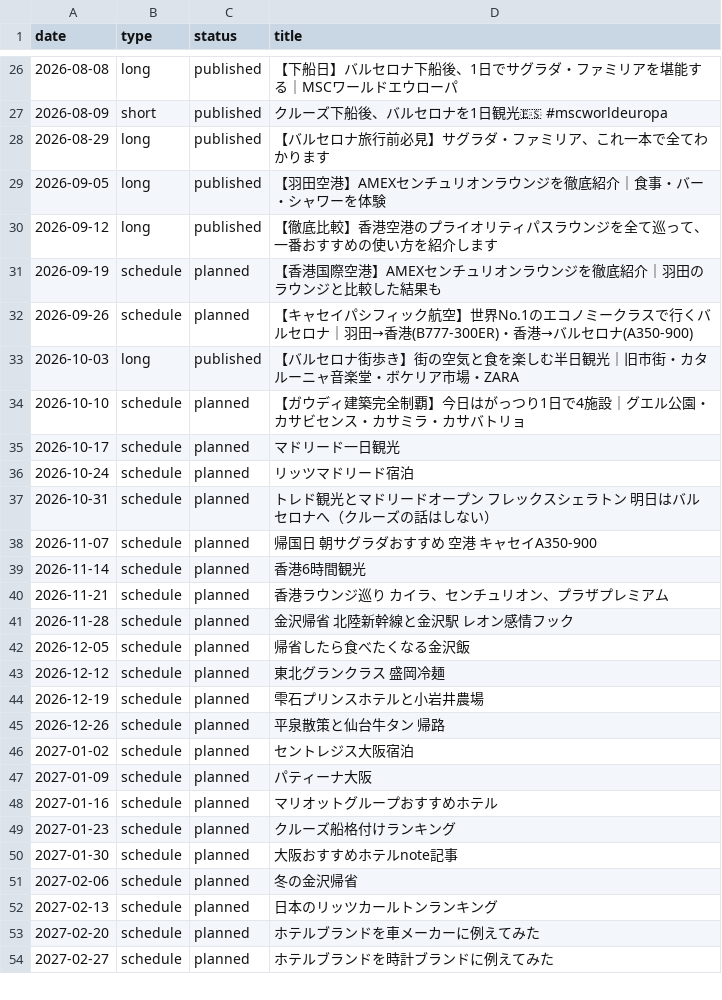
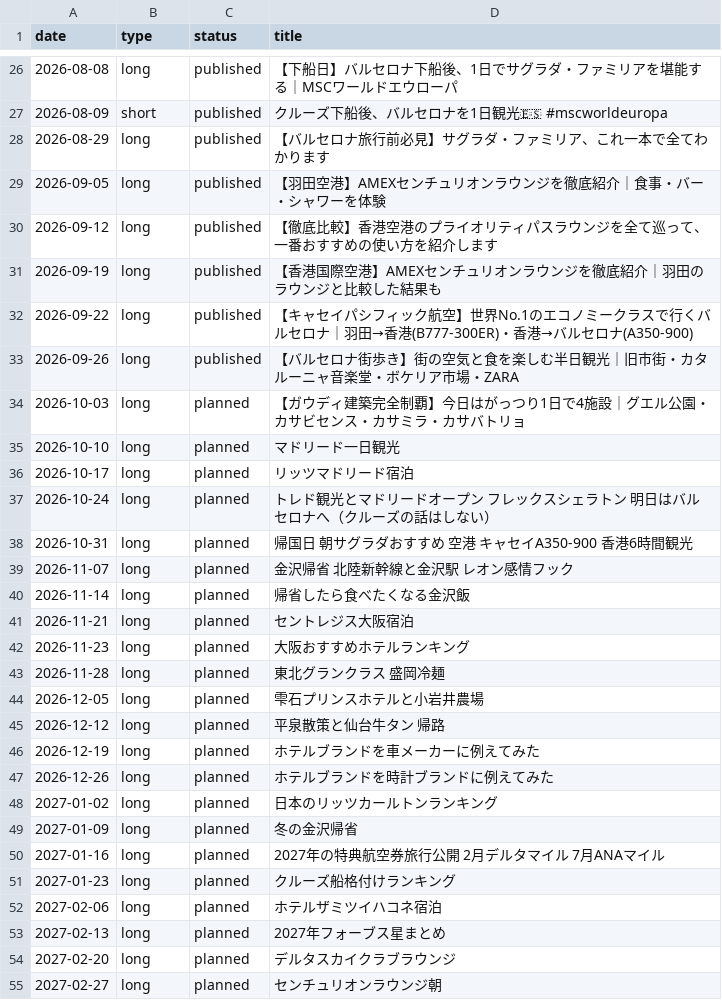
Before and after one commit to shunagas/sun_ai, a CSV file: sun_youtube/data/videos.csv, drawn as a sheet; only a part is shown, gaps mark what is left out; the diff covers the shown part only.

```diff
--- a/sun_youtube/data/videos.csv
+++ b/sun_youtube/data/videos.csv
@@ -30,25 +30,26 @@ date,type,status,title
 2026-09-12,long,published,【徹底比較】香港空港のプライオリティパスラウンジを全て巡って、一番おすすめの使い方を紹介します
-2026-09-19,schedule,planned,【香港国際空港】AMEXセンチュリオンラウンジを徹底紹介｜羽田のラウンジと比較した結果も
-2026-09-26,schedule,planned,【キャセイパシフィック航空】世界No.1のエコノミークラスで行くバルセロナ｜羽田→香港(B777-300ER)・香港→バルセロナ(A350-900)
-2026-10-03,long,published,【バルセロナ街歩き】街の空気と食を楽しむ半日観光｜旧市街・カタルーニャ音楽堂・ボケリア市場・ZARA
-2026-10-10,schedule,planned,【ガウディ建築完全制覇】今日はがっつり1日で4施設｜グエル公園・カサビセンス・カサミラ・カサバトリョ
-2026-10-17,schedule,planned,マドリード一日観光
-2026-10-24,schedule,planned,リッツマドリード宿泊
-2026-10-31,schedule,planned,トレド観光とマドリードオープン　フレックスシェラトン　明日はバルセロナへ（クルーズの話はしない）
-2026-11-07,schedule,planned,帰国日　朝サグラダおすすめ　空港　キャセイA350-900
-2026-11-14,schedule,planned,香港6時間観光
-2026-11-21,schedule,planned,香港ラウンジ巡り　カイラ、センチュリオン、プラザプレミアム
-2026-11-28,schedule,planned,金沢帰省　北陸新幹線と金沢駅　レオン感情フック
-2026-12-05,schedule,planned,帰省したら食べたくなる金沢飯
-2026-12-12,schedule,planned,東北グランクラス　盛岡冷麺
-2026-12-19,schedule,planned,雫石プリンスホテルと小岩井農場
-2026-12-26,schedule,planned,平泉散策と仙台牛タン　帰路
-2027-01-02,schedule,planned,セントレジス大阪宿泊
-2027-01-09,schedule,planned,パティーナ大阪
-2027-01-16,schedule,planned,マリオットグループおすすめホテル
-2027-01-23,schedule,planned,クルーズ船格付けランキング
-2027-01-30,schedule,planned,大阪おすすめホテルnote記事
-2027-02-06,schedule,planned,冬の金沢帰省
-2027-02-13,schedule,planned,日本のリッツカールトンランキング
-2027-02-20,schedule,planned,ホテルブランドを車メーカーに例えてみた
-2027-02-27,schedule,planned,ホテルブランドを時計ブランドに例えてみた
+2026-09-19,long,published,【香港国際空港】AMEXセンチュリオンラウンジを徹底紹介｜羽田のラウンジと比較した結果も
+2026-09-22,long,published,【キャセイパシフィック航空】世界No.1のエコノミークラスで行くバルセロナ｜羽田→香港(B777-300ER)・香港→バルセロナ(A350-900)
+2026-09-26,long,published,【バルセロナ街歩き】街の空気と食を楽しむ半日観光｜旧市街・カタルーニャ音楽堂・ボケリア市場・ZARA
+2026-10-03,long,planned,【ガウディ建築完全制覇】今日はがっつり1日で4施設｜グエル公園・カサビセンス・カサミラ・カサバトリョ
+2026-10-10,long,planned,マドリード一日観光
+2026-10-17,long,planned,リッツマドリード宿泊
+2026-10-24,long,planned,トレド観光とマドリードオープン　フレックスシェラトン　明日はバルセロナへ（クルーズの話はしない）
+2026-10-31,long,planned,帰国日　朝サグラダおすすめ　空港　キャセイA350-900　香港6時間観光
+2026-11-07,long,planned,金沢帰省　北陸新幹線と金沢駅　レオン感情フック
+2026-11-14,long,planned,帰省したら食べたくなる金沢飯
+2026-11-21,long,planned,セントレジス大阪宿泊
+2026-11-23,long,planned,大阪おすすめホテルランキング
+2026-11-28,long,planned,東北グランクラス　盛岡冷麺
+2026-12-05,long,planned,雫石プリンスホテルと小岩井農場
+2026-12-12,long,planned,平泉散策と仙台牛タン　帰路
+2026-12-19,long,planned,ホテルブランドを車メーカーに例えてみた
+2026-12-26,long,planned,ホテルブランドを時計ブランドに例えてみた
+2027-01-02,long,planned,日本のリッツカールトンランキング
+2027-01-09,long,planned,冬の金沢帰省
+2027-01-16,long,planned,2027年の特典航空券旅行公開　2月デルタマイル　7月ANAマイル
+2027-01-23,long,planned,クルーズ船格付けランキング
+2027-02-06,long,planned,ホテルザミツイハコネ宿泊
+2027-02-13,long,planned,2027年フォーブス星まとめ
+2027-02-20,long,planned,デルタスカイクラブラウンジ
+2027-02-27,long,planned,センチュリオンラウンジ朝
```
Also changed, not shown: 21 added rows, 3 removed rows and 22 edited cells elsewhere in this file, 2 other files.
